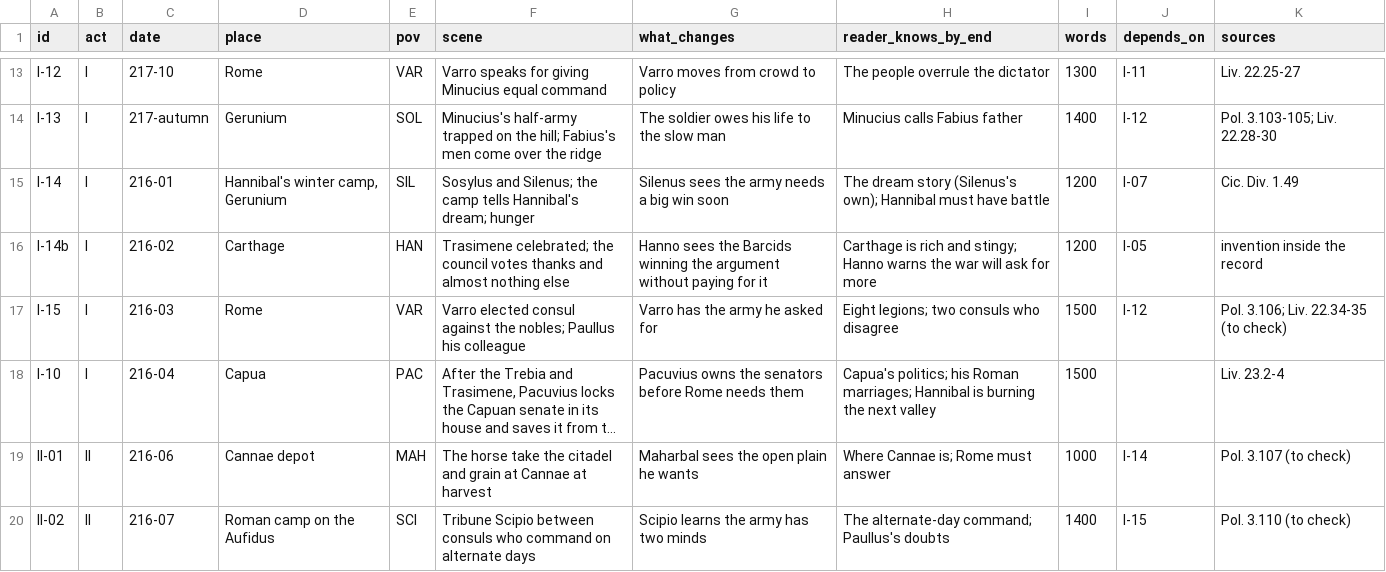
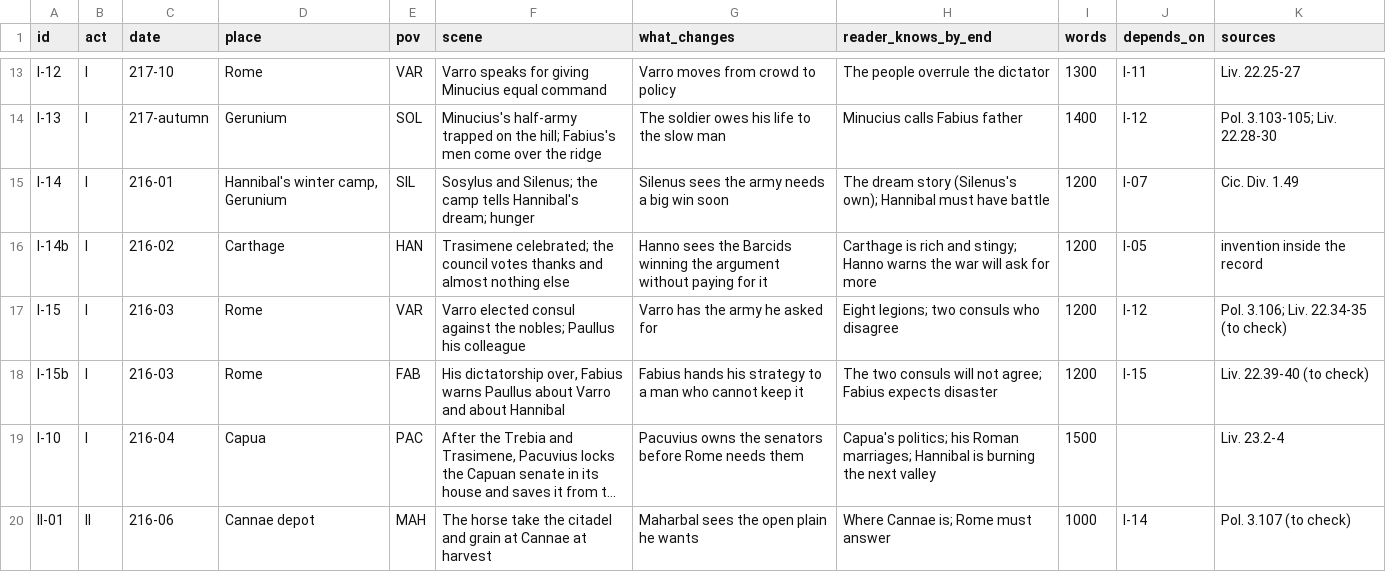
Before and after one commit to GeneralKnowledge/Ides, a TSV file: book2/storyboard/scenes.tsv, drawn as a sheet; only a part is shown, gaps mark what is left out; the shorter side is filled out with more unchanged rows; long unchanged cells end in …; the diff names each change by its address in the sheet, - before the commit and + after, or states it on an @@ line.

```diff
--- a/book2/storyboard/scenes.tsv
+++ b/book2/storyboard/scenes.tsv
-I17 (words): 1500
+I17 (words): 1200
+row 18: I-15b | I | 216-03 | Rome | FAB | His dictatorship over, Fabius warns Paullus about Varro and about Hannibal | Fabius hands his strategy to a man who cannot keep it | The two consuls will not agree; Fabius expects disaster | 1200 | I-15 | Liv. 22.39-40 (to check)
```
Also changed, not shown: 7 other files.
